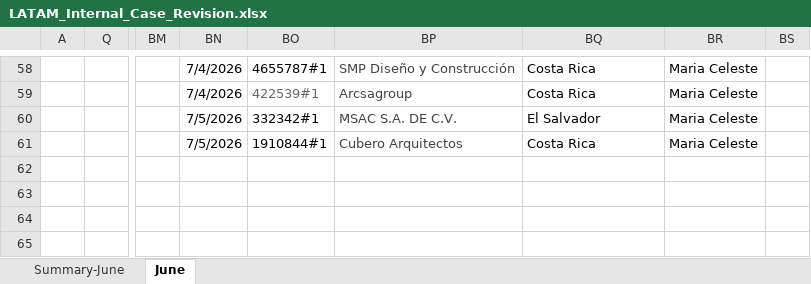
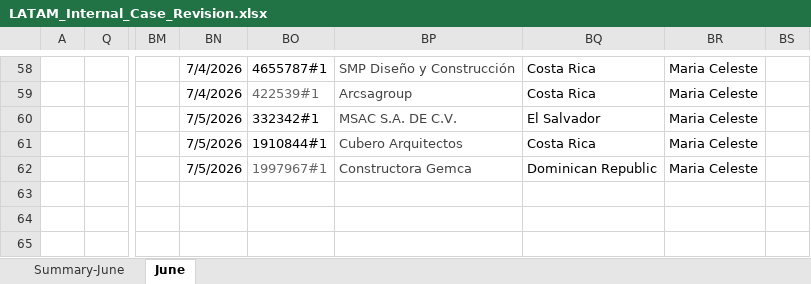
Before and after one commit to Jesus-Ameneiro/latam-dashboard, an Excel workbook: data/LATAM_Internal_Case_Revision.xlsx, sheet June, drawn as a sheet; only a part is shown, gaps mark what is left out; values as stored, in another font and other column widths than the file's, no borders; charts and pictures and conditional formats and table styles not drawn; the diff names each change by its address in the sheet, - before the commit and + after, or states it on an @@ line.

Commit message:
Auto-upload: LATAM Case Revision xlsx [2026-07-05 19:34]

```diff
--- a/data/LATAM_Internal_Case_Revision.xlsx (sheet June)
+++ b/data/LATAM_Internal_Case_Revision.xlsx (sheet June)
-BN62: (empty)
+BN62: 7/5/2026
-BO62: (empty)
+BO62: 1997967#1
-BP62: (empty)
+BP62: Constructora Gemca
-BQ62: (empty)
+BQ62: Dominican Republic
-BR62: (empty)
+BR62: Maria Celeste
```
Also changed, not shown: sheet Summary-June.
